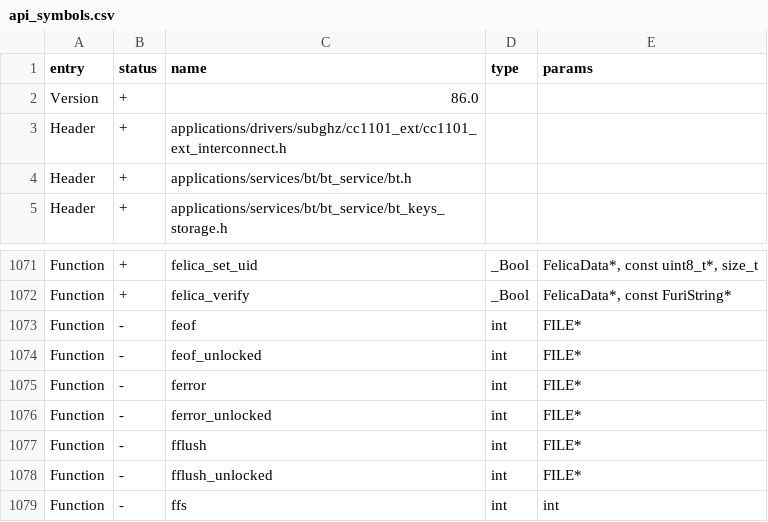
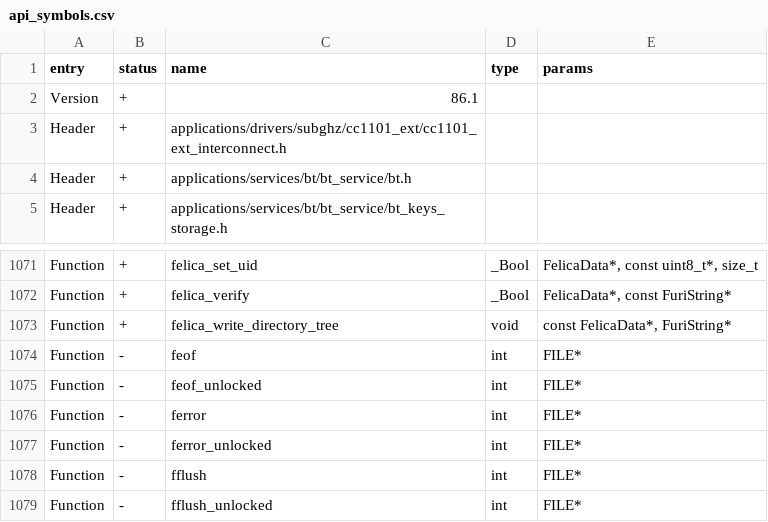
Before and after one commit to zinongli/flipperzero-firmware, a CSV file: targets/f7/api_symbols.csv, drawn as a sheet; only a part is shown, gaps mark what is left out; the shorter side is filled out with more unchanged rows.

Commit message:
saving. exposed dir tree writing for double use

```diff
--- a/targets/f7/api_symbols.csv
+++ b/targets/f7/api_symbols.csv
@@ -1,3 +1,3 @@
 entry,status,name,type,params
-Version,+,86.0,,
+Version,+,86.1,,
 Header,+,applications/drivers/subghz/cc1101_ext/cc1101_ext_interconnect.h,,
@@ -1072,2 +1072,3 @@ Function,+,felica_set_uid,_Bool,"FelicaData*, const uint8_t*, size_t"
 Function,+,felica_verify,_Bool,"FelicaData*, const FuriString*"
+Function,+,felica_write_directory_tree,void,"const FelicaData*, FuriString*"
 Function,-,feof,int,FILE*
```
Also changed, not shown: 3 other files.
